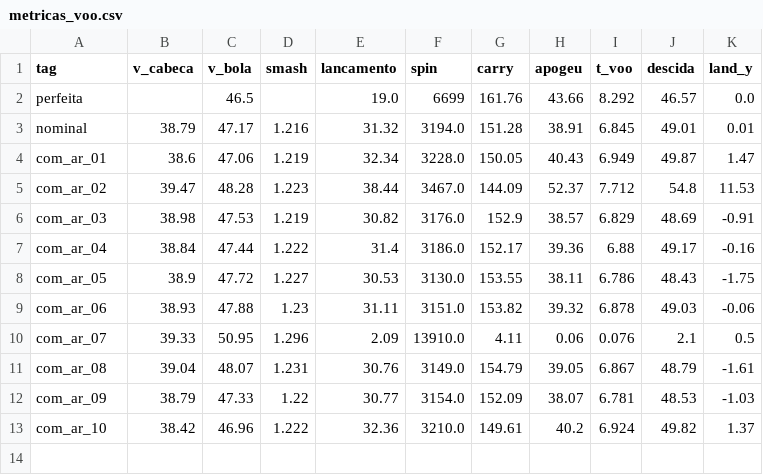
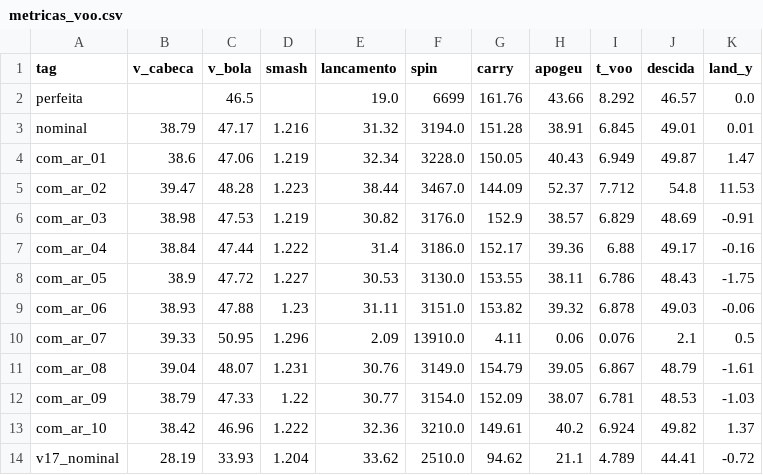
Before and after one commit to Zurcaf/Robotica26, a CSV file: Lab1/report/metricas_voo.csv, drawn as a sheet; the diff names each change by its address in the sheet, - before the commit and + after, or states it on an @@ line.

```diff
--- a/Lab1/report/metricas_voo.csv
+++ b/Lab1/report/metricas_voo.csv
+row 14: v17_nominal | 28.19 | 33.93 | 1.204 | 33.62 | 2510.0 | 94.62 | 21.1 | 4.789 | 44.41 | -0.72
```
Also changed, not shown: Lab1/report/trajetoria_perfeita.csv, 12 other files.
